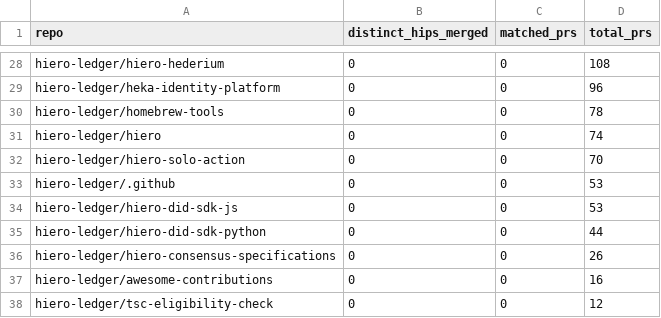
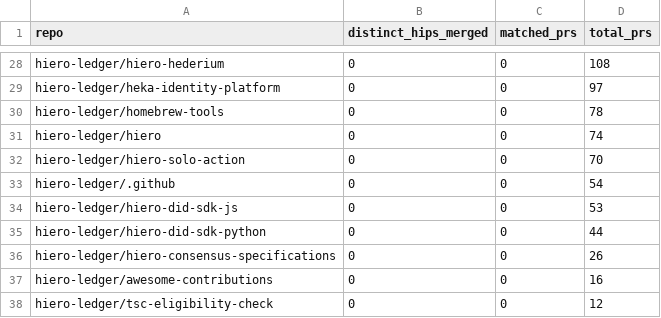
Before and after one commit to danielmarv/analytics, a CSV file: api/v1/hiero-ledger/hip_repo_engagement.csv, drawn as a sheet; only a part is shown, gaps mark what is left out; the diff covers the shown part only; the diff names each change by its address in the sheet, - before the commit and + after, or states it on an @@ line.

```diff
--- a/api/v1/hiero-ledger/hip_repo_engagement.csv
+++ b/api/v1/hiero-ledger/hip_repo_engagement.csv
-D29 (total_prs): 96
+D29 (total_prs): 97
-D33 (total_prs): 53
+D33 (total_prs): 54
```
Also changed, not shown: 1 added row, 1 removed row and 18 edited cells elsewhere in this file, 22 other files.
